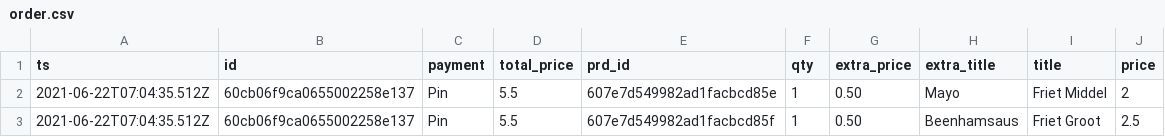
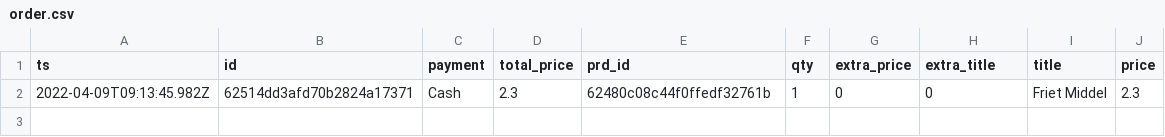
Before and after one commit to EdizYegenoglu/Shopmonkey2, a CSV file: static/order.csv, drawn as a sheet; removed rows and columns are numbered as before the commit, all else as after; the diff names each change by its address in the sheet, - before the commit and + after, or states it on an @@ line.

Commit message:
order nummers

```diff
--- a/static/order.csv
+++ b/static/order.csv
-row 2: 2021-06-22T07:04:35.512Z | 60cb06f9ca0655002258e137 | Pin | 5.5 | 607e7d549982ad1facbcd85e | 1 | 0.50 | Mayo | Friet Middel | 2
-row 3: 2021-06-22T07:04:35.512Z | 60cb06f9ca0655002258e137 | Pin | 5.5 | 607e7d549982ad1facbcd85f | 1 | 0.50 | Beenhamsaus | Friet Groot | 2.5
+row 2: 2022-04-09T09:13:45.982Z | 62514dd3afd70b2824a17371 | Cash | 2.3 | 62480c08c44f0ffedf32761b | 1 | 0 | 0 | Friet Middel | 2.3
```
Also changed, not shown: 4 other files.
